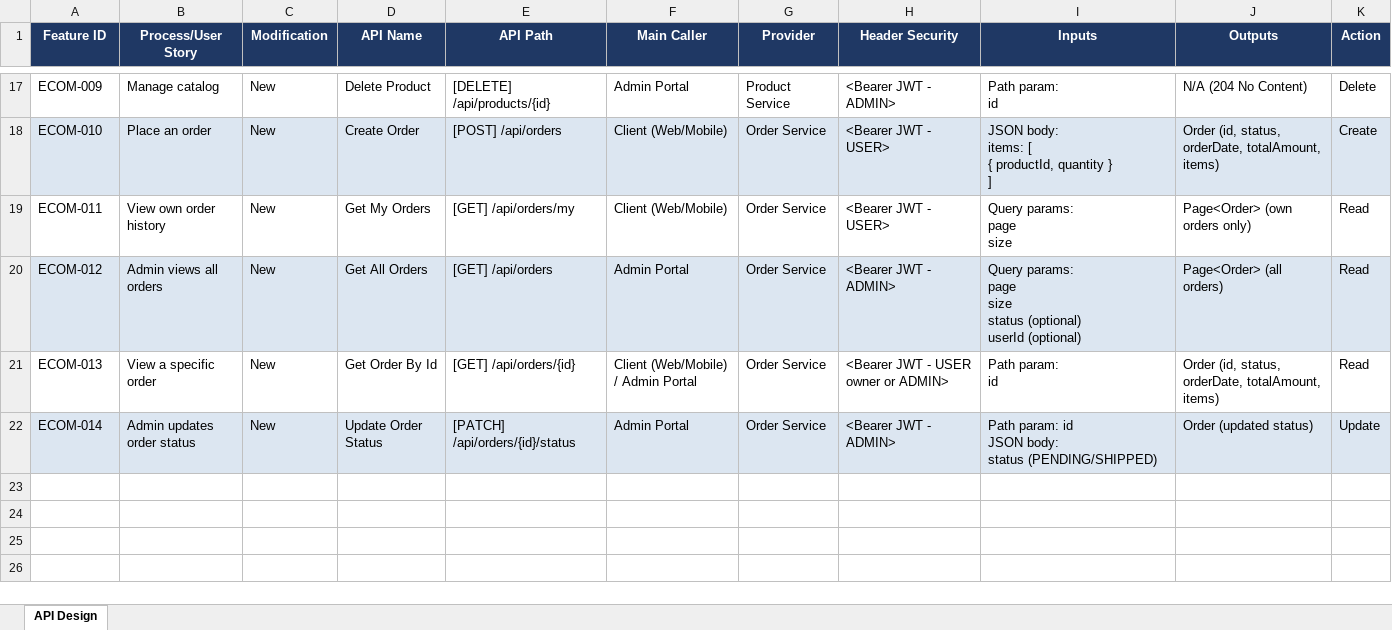
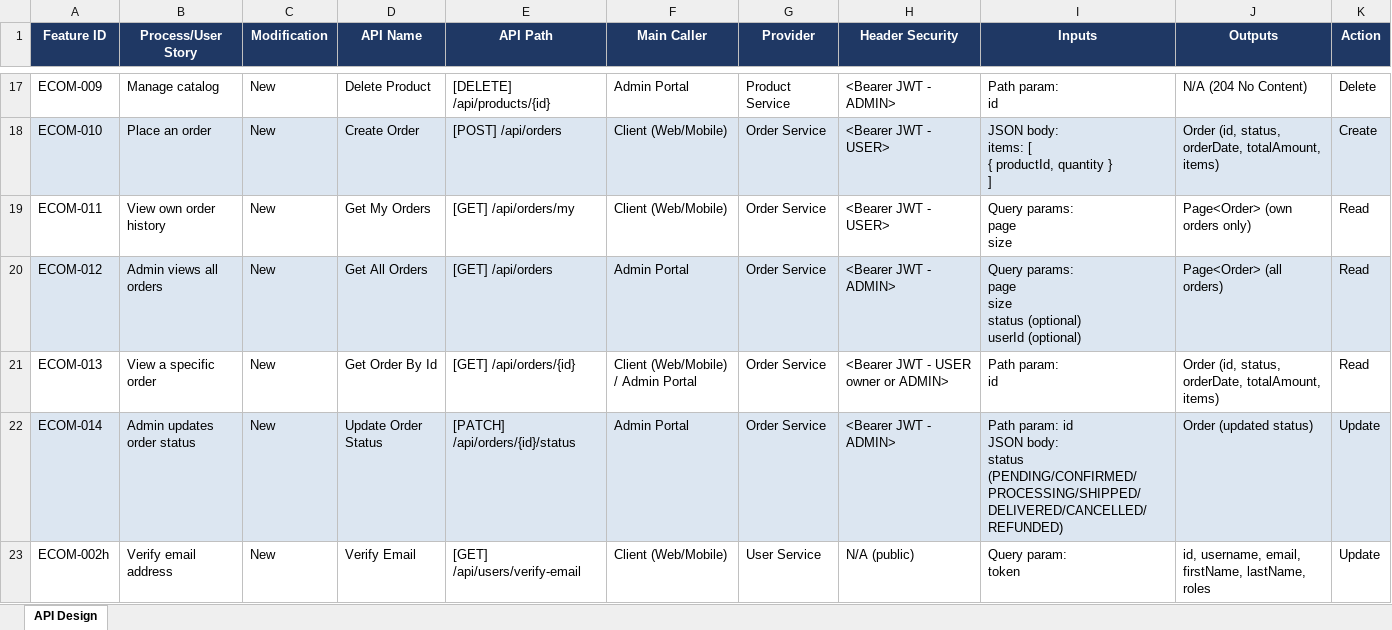
Before and after one commit to ixi3boda/java-project, an Excel workbook: API-Design.xlsx, sheet API Design, drawn as a sheet; only a part is shown, gaps mark what is left out; values as stored, in another font and other column widths than the file's, no borders; ↵ is a line break in a cell; the diff names each change by its address in the sheet, - before the commit and + after, or states it on an @@ line.

```diff
--- a/API-Design.xlsx (sheet API Design)
+++ b/API-Design.xlsx (sheet API Design)
-I22 (Inputs): …body: ↵ status (PENDING/SHIPPED)
+I22 (Inputs): …body: ↵ status (PENDING/CONFIRMED/PROCESSING/SHIPPED/DELIVERED/CANCELLED/REFUNDED)
+row 23: ECOM-002h | Verify email address | New | Verify Email | [GET] /api/users/verify-email | Client (Web/Mobile) | User Service | N/A (public) | Query param: ↵ token | id, username, email, firstName, lastName, roles | Update
```
Also changed, not shown: Data-Model.xlsx.
